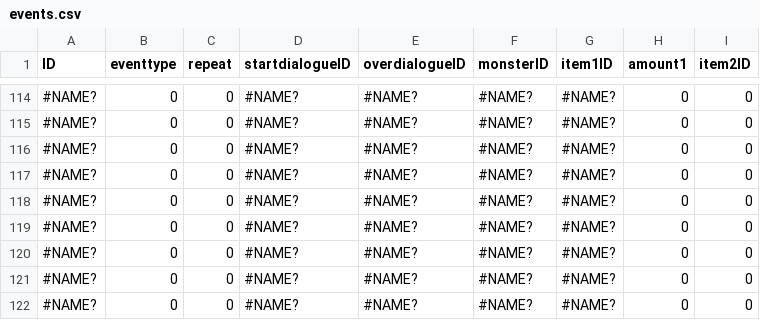
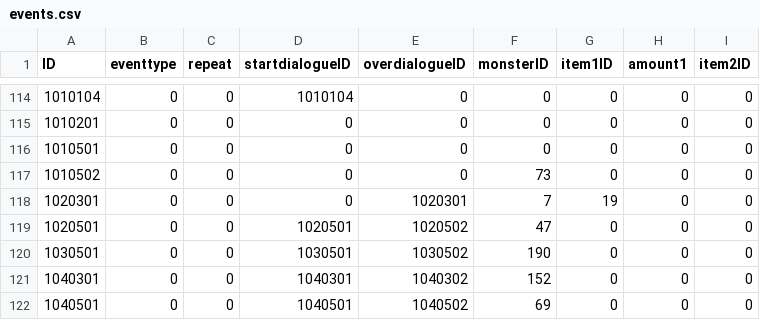
Before and after one commit to henyouqian/cdgm, a CSV file: data/events.csv, drawn as a sheet; only a part is shown, gaps mark what is left out; the diff covers the shown part only; the diff names each change by its address in the sheet, - before the commit and + after, or states it on an @@ line.

```diff
--- a/data/events.csv
+++ b/data/events.csv
-A114 (ID): #NAME?
+A114 (ID): 1010104
-D114 (startdialogueID): #NAME?
+D114 (startdialogueID): 1010104
-E114:E117 (overdialogueID): #NAME?
+E114:E117 (overdialogueID): 0
-F114:F116 (monsterID): #NAME?
+F114:F116 (monsterID): 0
-G114:G117 (item1ID): #NAME?
+G114:G117 (item1ID): 0
-A115 (ID): #NAME?
+A115 (ID): 1010201
-D115:D118 (startdialogueID): #NAME?
+D115:D118 (startdialogueID): 0
-A116 (ID): #NAME?
+A116 (ID): 1010501
-A117 (ID): #NAME?
+A117 (ID): 1010502
-F117 (monsterID): #NAME?
+F117 (monsterID): 73
-A118 (ID): #NAME?
+A118 (ID): 1020301
-E118 (overdialogueID): #NAME?
+E118 (overdialogueID): 1020301
-F118 (monsterID): #NAME?
+F118 (monsterID): 7
-G118 (item1ID): #NAME?
+G118 (item1ID): 19
-A119 (ID): #NAME?
+A119 (ID): 1020501
-D119 (startdialogueID): #NAME?
+D119 (startdialogueID): 1020501
-E119 (overdialogueID): #NAME?
+E119 (overdialogueID): 1020502
-F119 (monsterID): #NAME?
+F119 (monsterID): 47
-G119:G122 (item1ID): #NAME?
+G119:G122 (item1ID): 0
-A120 (ID): #NAME?
+A120 (ID): 1030501
-D120 (startdialogueID): #NAME?
+D120 (startdialogueID): 1030501
-E120 (overdialogueID): #NAME?
+E120 (overdialogueID): 1030502
-F120 (monsterID): #NAME?
+F120 (monsterID): 190
-A121 (ID): #NAME?
+A121 (ID): 1040301
-D121 (startdialogueID): #NAME?
+D121 (startdialogueID): 1040301
-E121 (overdialogueID): #NAME?
+E121 (overdialogueID): 1040302
-F121 (monsterID): #NAME?
+F121 (monsterID): 152
-A122 (ID): #NAME?
+A122 (ID): 1040501
-D122 (startdialogueID): #NAME?
+D122 (startdialogueID): 1040501
-E122 (overdialogueID): #NAME?
+E122 (overdialogueID): 1040502
-F122 (monsterID): #NAME?
+F122 (monsterID): 69
```
Also changed, not shown: 110 edited cells elsewhere in this file, 3 other files.
